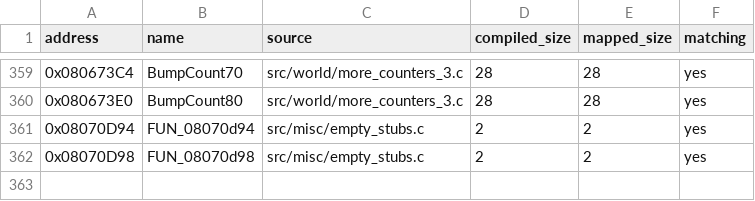
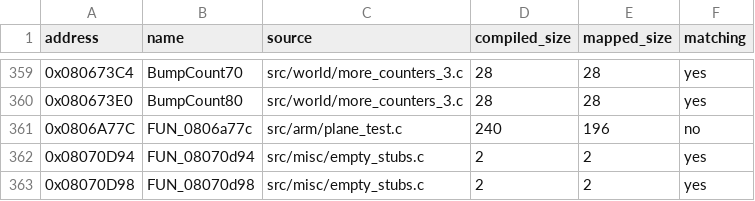
Before and after one commit to ahm3texe/gta-advance, a CSV file: data/c_sources.csv, drawn as a sheet; only a part is shown, gaps mark what is left out.

```diff
--- a/data/c_sources.csv
+++ b/data/c_sources.csv
@@ -360,2 +360,3 @@ address,name,source,compiled_size,mapped_size,matching
 0x080673E0,BumpCount80,src/world/more_counters_3.c,28,28,yes
+0x0806A77C,FUN_0806a77c,src/arm/plane_test.c,240,196,no
 0x08070D94,FUN_08070d94,src/misc/empty_stubs.c,2,2,yes
```
Also changed, not shown: 3 other files.
